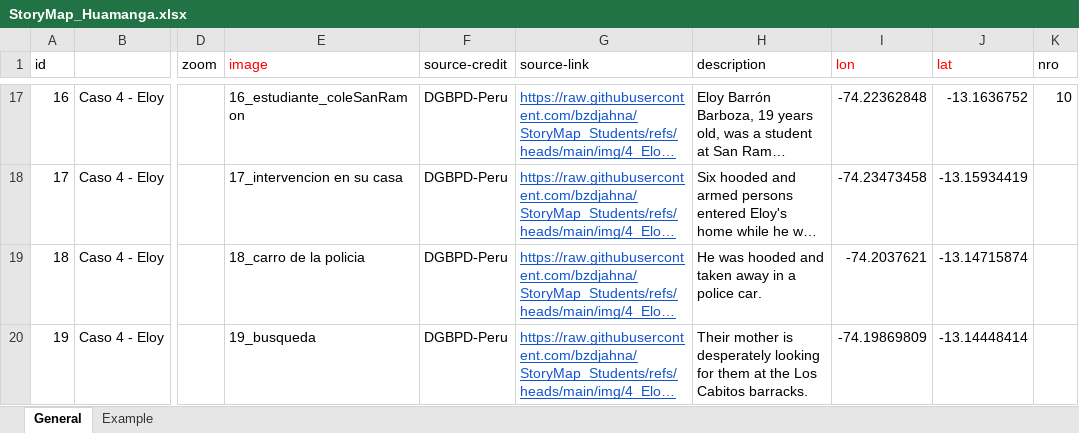
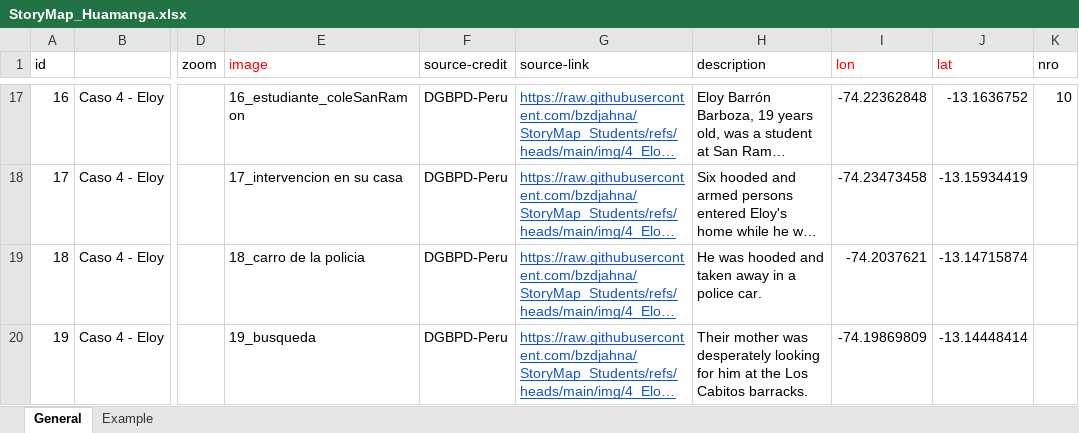
Before and after one commit to bzdjahna/StoryMap_Students, an Excel workbook: maplibre/data/raw/StoryMap_Huamanga.xlsx, sheet General, drawn as a sheet; only a part is shown, gaps mark what is left out; long unchanged cells end in …; values as stored, in another font and other column widths than the file's, no borders; the diff covers the shown part only; the diff names each change by its address in the sheet, - before the commit and + after, or states it on an @@ line.

```diff
--- a/maplibre/data/raw/StoryMap_Huamanga.xlsx (sheet General)
+++ b/maplibre/data/raw/StoryMap_Huamanga.xlsx (sheet General)
-H20 (description): Their mother is desperately looking for them at the…
+H20 (description): Their mother was desperately looking for him at the…
```
Also changed, not shown: 2 edited cells elsewhere in this sheet, 1 other file.
